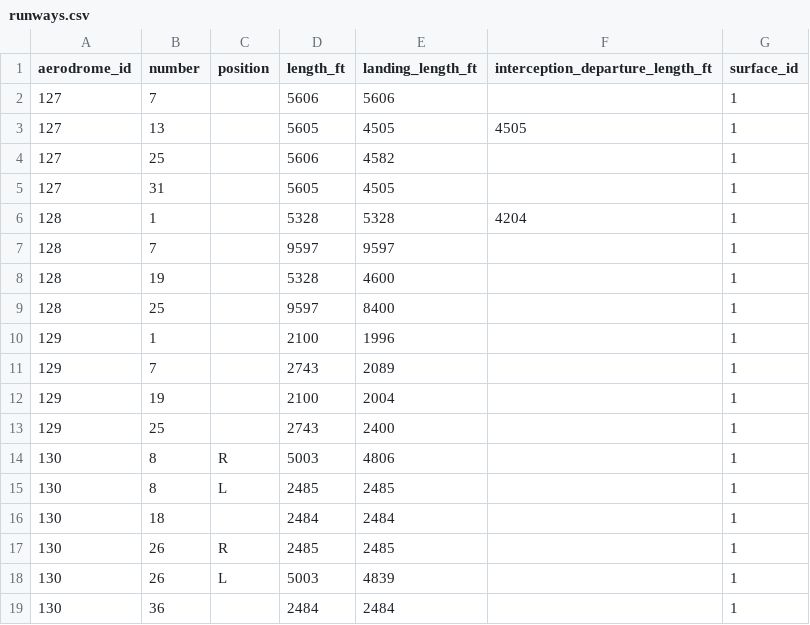
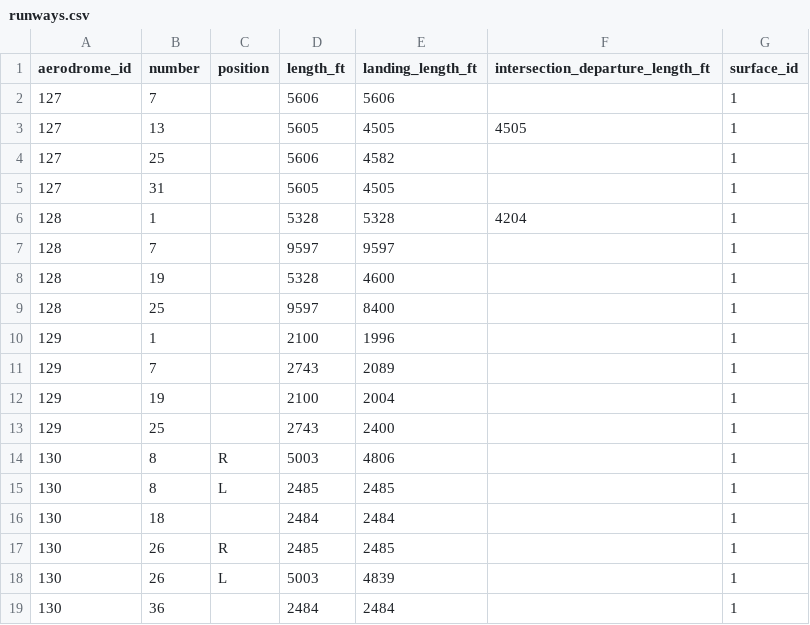
Before and after one commit to AndresPradGo/navcraft-api, a CSV file: static_data/runways.csv, drawn as a sheet.

Commit message:
Fix spelling typo

```diff
--- a/static_data/runways.csv
+++ b/static_data/runways.csv
@@ -1,2 +1,2 @@
-aerodrome_id,number,position,length_ft,landing_length_ft,interception_departure_length_ft,surface_id
+aerodrome_id,number,position,length_ft,landing_length_ft,intersection_departure_length_ft,surface_id
 127,7,,5606,5606,,1
```
Also changed, not shown: 10 other files.
